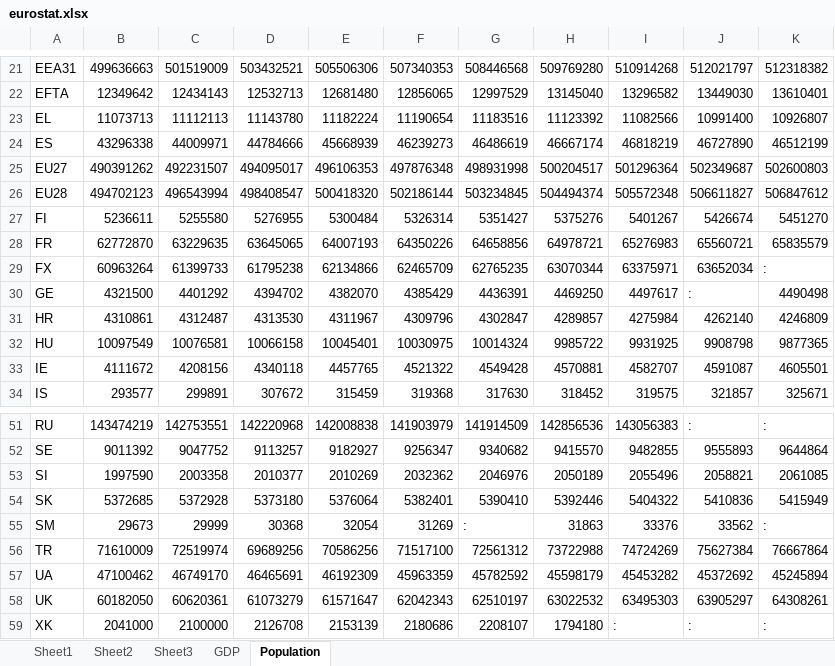
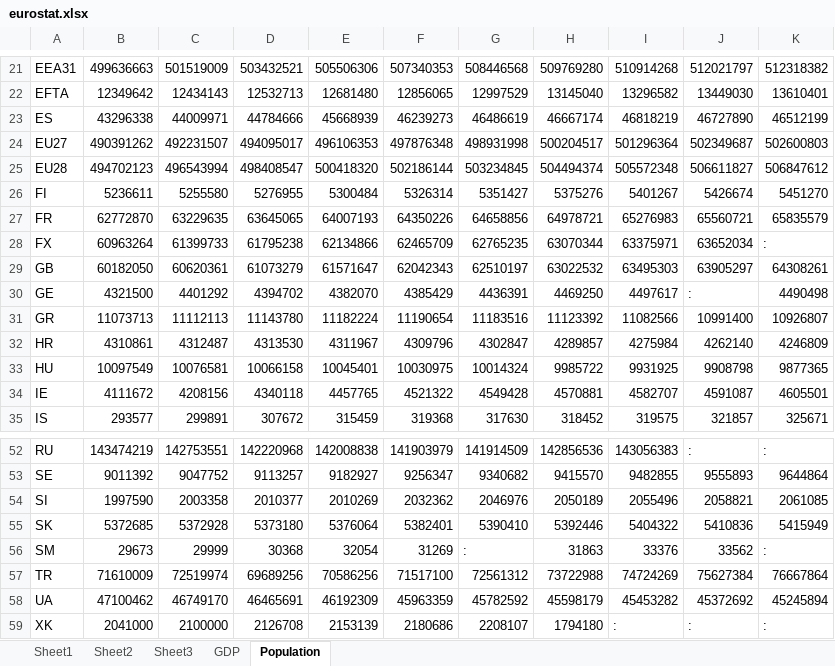
Before and after one commit to pbock/refugee-crisis, an Excel workbook: misc/eurostat.xlsx, sheet Population, drawn as a sheet; only a part is shown, gaps mark what is left out; values as stored, in another font and other column widths than the file's, no borders; table styles not drawn; removed rows and columns are numbered as before the commit, all else as after; the diff names each change by its address in the sheet, - before the commit and + after, or states it on an @@ line.

```diff
--- a/misc/eurostat.xlsx (sheet Population)
+++ b/misc/eurostat.xlsx (sheet Population)
-row 23: EL | 11073713 | 11112113 | 11143780 | 11182224 | 11190654 | 11183516 | 11123392 | 11082566 | 10991400 | 10926807
+row 29: GB | 60182050 | 60620361 | 61073279 | 61571647 | 62042343 | 62510197 | 63022532 | 63495303 | 63905297 | 64308261
+row 31: GR | 11073713 | 11112113 | 11143780 | 11182224 | 11190654 | 11183516 | 11123392 | 11082566 | 10991400 | 10926807
-row 58: UK | 60182050 | 60620361 | 61073279 | 61571647 | 62042343 | 62510197 | 63022532 | 63495303 | 63905297 | 64308261
```
Also changed, not shown: sheet GDP, sheet Sheet3, sheet Sheet1, formulas that keep their value, charts or pictures, 3 other files.
